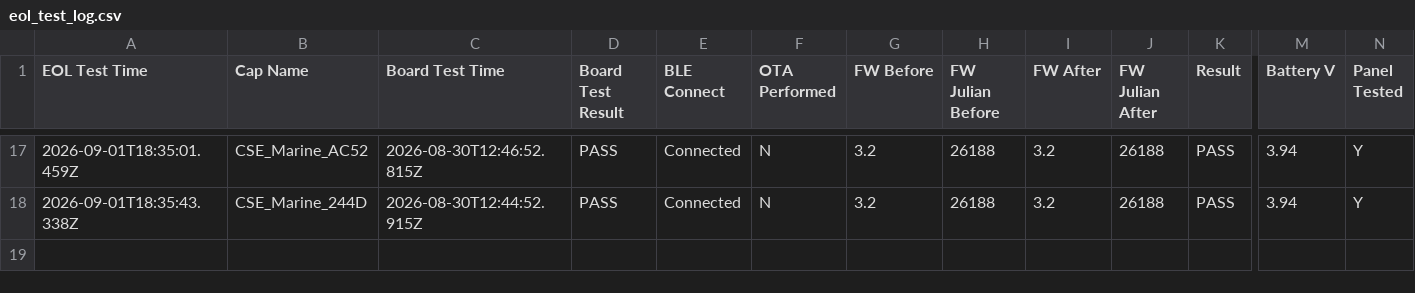
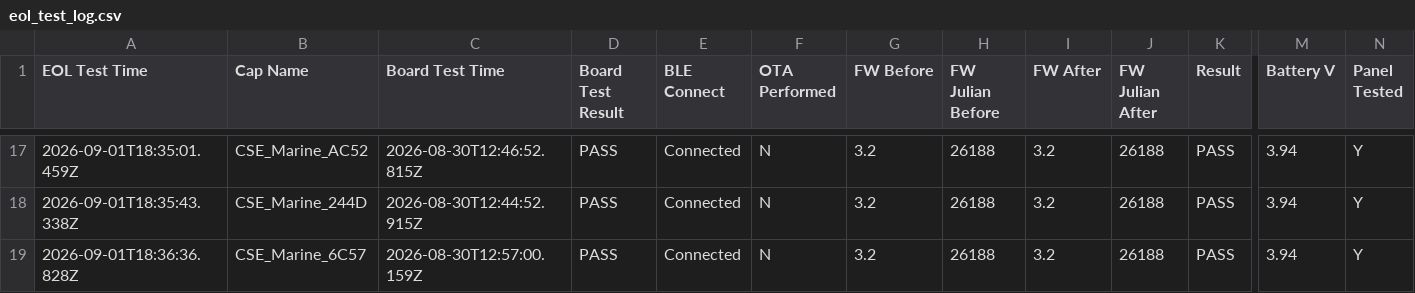
Before and after one commit to gmiedema-cse/cse-log-receiver-, a CSV file: EOL-testing/eol_test_log.csv, drawn as a sheet; only a part is shown, gaps mark what is left out; rows hold the shown columns only; the diff names each change by its address in the sheet, - before the commit and + after, or states it on an @@ line.

Commit message:
Update EOL test log (18 results)

```diff
--- a/EOL-testing/eol_test_log.csv
+++ b/EOL-testing/eol_test_log.csv
+row 19: 2026-09-01T18:36:36.828Z | CSE_Marine_6C57 | 2026-08-30T12:57:00.159Z | PASS | Connected | N | 3.2 | 26188 | 3.2 | 26188 | PASS | 3.94 | Y
```
